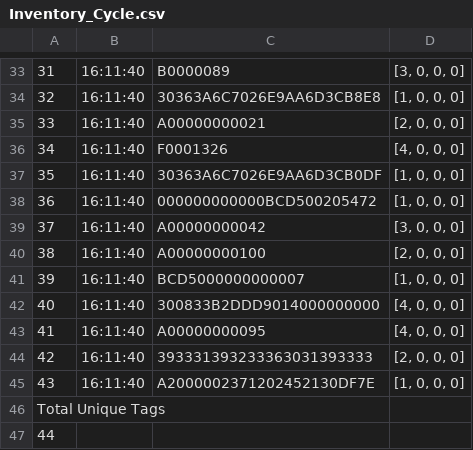
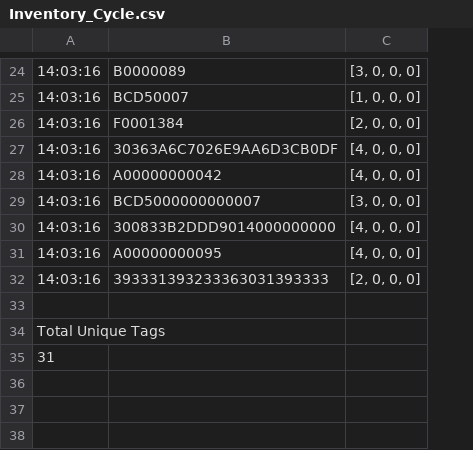
Before and after one commit to LukeS-Dev/pyRFID_controller, a CSV file: Inventory_Cycle.csv, drawn as a sheet; only a part is shown, gaps mark what is left out; removed rows and columns are numbered as before the commit, all else as after; the diff covers the shown part only; the diff names each change by its address in the sheet, - before the commit and + after, or states it on an @@ line.

```diff
--- a/Inventory_Cycle.csv
+++ b/Inventory_Cycle.csv
-column A, rows 33-35: 31 | 32 | 33; row 37: 35; row 39: 37; rows 41-44: 39 | 40 | 41 | 42; rows 46-47: Total Unique Tags | 44
-column B, rows 33-35: all 16:11:40; row 37: 16:11:40; row 39: 16:11:40; rows 41-44: all 16:11:40
+column A, rows 24-34: 14:03:16 | 14:03:16 | 14:03:16 | 14:03:16 | 14:03:16 | 14:03:16 | 14:03:16 | 14:03:16 | 14:03:16 |  | Total Unique Tags
-B25: 30363A6C7026E9AA6D3CB8E8
+B25: BCD50007
-B26: A00000000021
+B26: F0001384
-row 36: 34 | 16:11:40 | F0001326 | [4, 0, 0, 0]
-C27: [1, 0, 0, 0]
+C27: [4, 0, 0, 0]
-row 38: 36 | 16:11:40 | 000000000000BCD500205472 | [1, 0, 0, 0]
-C28: [3, 0, 0, 0]
+C28: [4, 0, 0, 0]
-row 40: 38 | 16:11:40 | A00000000100 | [2, 0, 0, 0]
-C29: [1, 0, 0, 0]
+C29: [3, 0, 0, 0]
-row 45: 43 | 16:11:40 | A2000002371202452130DF7E | [1, 0, 0, 0]
+row 35: 31
```
Also changed, not shown: 3 added rows, 12 removed rows and 11 edited cells elsewhere in this file, 6 other files.
